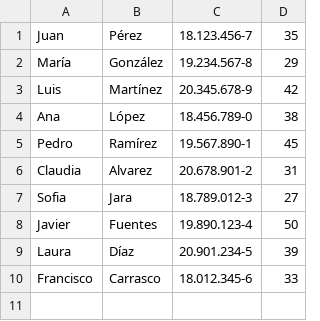
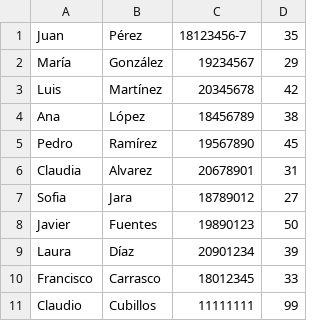
Before and after one commit to P4bl0AGT/Gestion-Avance-Curricular-Alumnos, a CSV file: src/main/java/datos/profesores.csv, drawn as a sheet.

```diff
--- a/src/main/java/datos/profesores.csv
+++ b/src/main/java/datos/profesores.csv
@@ -1,10 +1,11 @@
-Juan,Pérez,18.123.456-7,35
-María,González,19.234.567-8,29
-Luis,Martínez,20.345.678-9,42
-Ana,López,18.456.789-0,38
-Pedro,Ramírez,19.567.890-1,45
-Claudia,Alvarez,20.678.901-2,31
-Sofia,Jara,18.789.012-3,27
-Javier,Fuentes,19.890.123-4,50
-Laura,Díaz,20.901.234-5,39
-Francisco,Carrasco,18.012.345-6,33
+Juan,Pérez,18123456-7,35
+María,González,19234567,29
+Luis,Martínez,20345678,42
+Ana,López,18456789,38
+Pedro,Ramírez,19567890,45
+Claudia,Alvarez,20678901,31
+Sofia,Jara,18789012,27
+Javier,Fuentes,19890123,50
+Laura,Díaz,20901234,39
+Francisco,Carrasco,18012345,33
+Claudio, Cubillos, 11111111,99
```
Also changed, not shown: src/main/java/datos/alumnos.csv, target/classes/datos/alumnos.csv, 14 other files.
